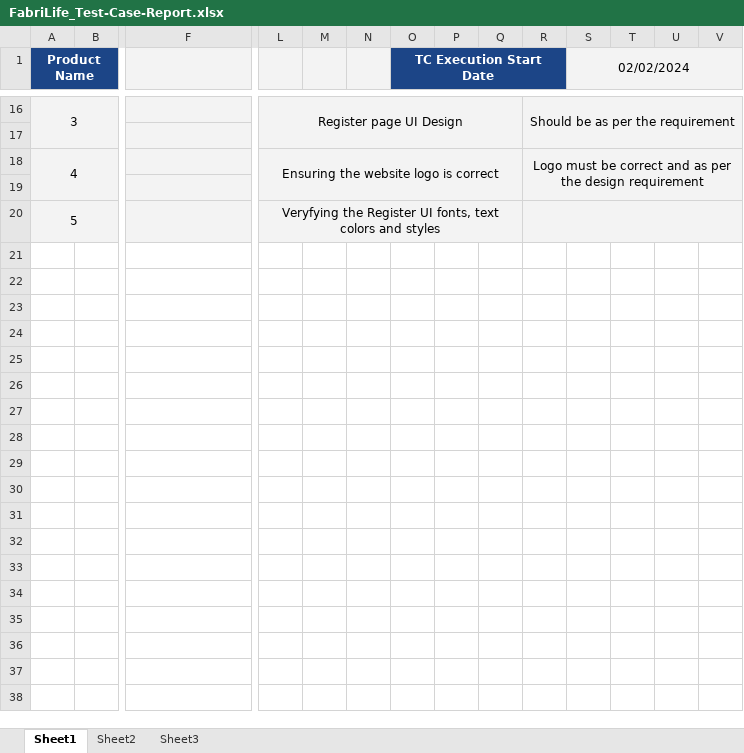
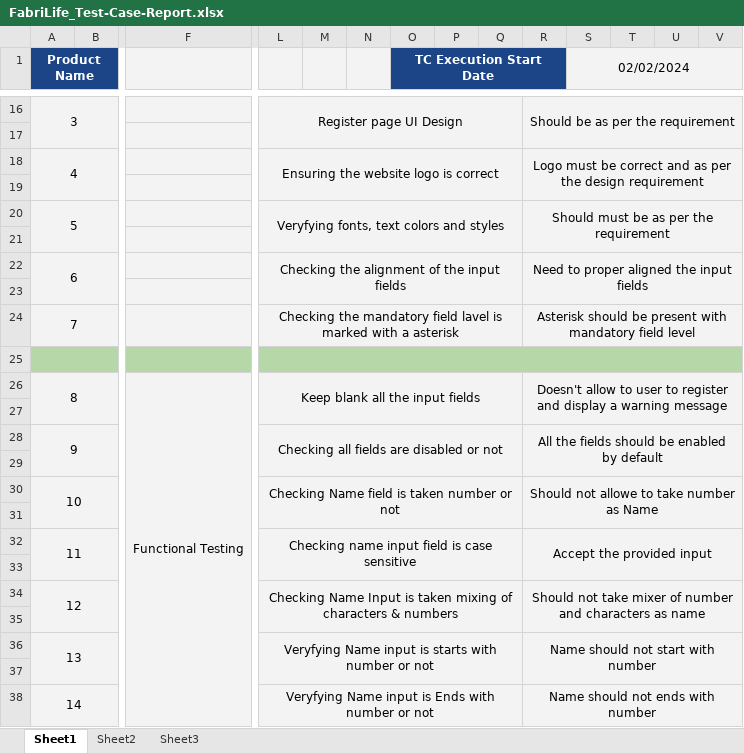
Before and after one commit to Muhammed-Nayeem/FabriLife-TestReport, an Excel workbook: FabriLife_Test-Case-Report.xlsx, sheet Sheet1, drawn as a sheet; only a part is shown, gaps mark what is left out; values as stored, in another font and other column widths than the file's, no borders; charts and pictures and conditional formats not drawn; removed rows and columns are numbered as before the commit, all else as after; rows hold the shown columns only; the diff covers the shown part only; the diff names each change by its address in the sheet, - before the commit and + after, or states it on an @@ line.

Commit message:
Register: Functional Testing

```diff
--- a/FabriLife_Test-Case-Report.xlsx (sheet Sheet1)
+++ b/FabriLife_Test-Case-Report.xlsx (sheet Sheet1)
+row 20: 5 |  |  | Veryfying fonts, text colors and styles |  |  |  |  |  | Should must be as per the requirement
-row 21: 5 |  |  | Veryfying the Register UI fonts, text colors and styles
+row 21: (empty)
-A21 fill: #F3F3F3
+A21 fill: none
-A20:B20 merged
-L21 fill: #F3F3F3
+L21 fill: none
-L20:Q20 merged
-R21 fill: #F3F3F3
+R21 fill: none
-R20:W20 merged
+row 22: 6 |  |  | Checking the alignment of the input fields |  |  |  |  |  | Need to proper aligned the input fields
+row 23: (empty)
+row 24: 7 |  |  | Checking the mandatory field lavel is marked with a asterisk |  |  |  |  |  | Asterisk should be present with mandatory field level
+row 25: (empty)
+row 26: 8 |  | Functional Testing | Keep blank all the input fields |  |  |  |  |  | Doesn't allow to user to register and display a warning message
+row 27: (empty)
+row 28: 9 |  |  | Checking all fields are disabled or not |  |  |  |  |  | All the fields should be enabled by default
+row 29: (empty)
+row 30: 10 |  |  | Checking Name field is taken number or not |  |  |  |  |  | Should not allowe to take number as Name
+row 31: (empty)
+row 32: 11 |  |  | Checking name input field is case sensitive |  |  |  |  |  | Accept the provided input
+row 33: (empty)
+row 34: 12 |  |  | Checking Name Input is taken mixing of characters & numbers |  |  |  |  |  | Should not take mixer of number and characters as name
+row 35: (empty)
+row 36: 13 |  |  | Veryfying Name input is starts with number or not |  |  |  |  |  | Name should not start with number
+row 37: (empty)
+row 38: 14 |  |  | Veryfying Name input is Ends with number or not |  |  |  |  |  | Name should not ends with number
```
Also changed, not shown: 30 added rows, 2 edited cells and merged cells elsewhere in this sheet.
